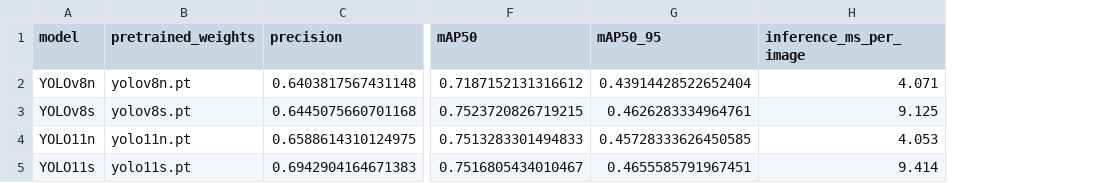
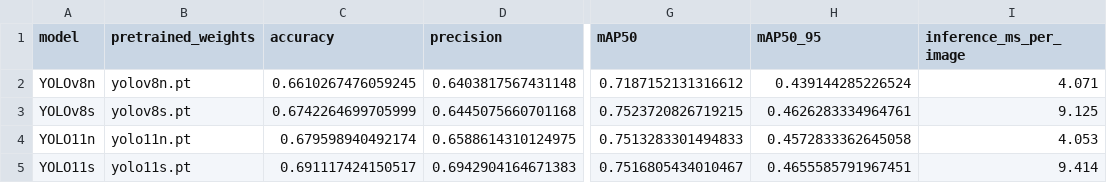
Before and after one commit to fredrickandrew72-coder/AI-FITNESS-TRACKER, a CSV file: results/model_comparison.csv, drawn as a sheet; only a part is shown, gaps mark what is left out; addresses are those after the commit; the diff names each change by its address in the sheet, - before the commit and + after, or states it on an @@ line.

Commit message:
Add accuracy metric to model comparison

```diff
--- a/results/model_comparison.csv
+++ b/results/model_comparison.csv
+column C (accuracy), rows 2-5: 0.6610267476059245 | 0.6742264699705999 | 0.679598940492174 | 0.691117424150517
-H2 (mAP50_95): 0.43914428522652404
+H2 (mAP50_95): 0.439144285226524
-H4 (mAP50_95): 0.45728333626450585
+H4 (mAP50_95): 0.4572833362645058
```
